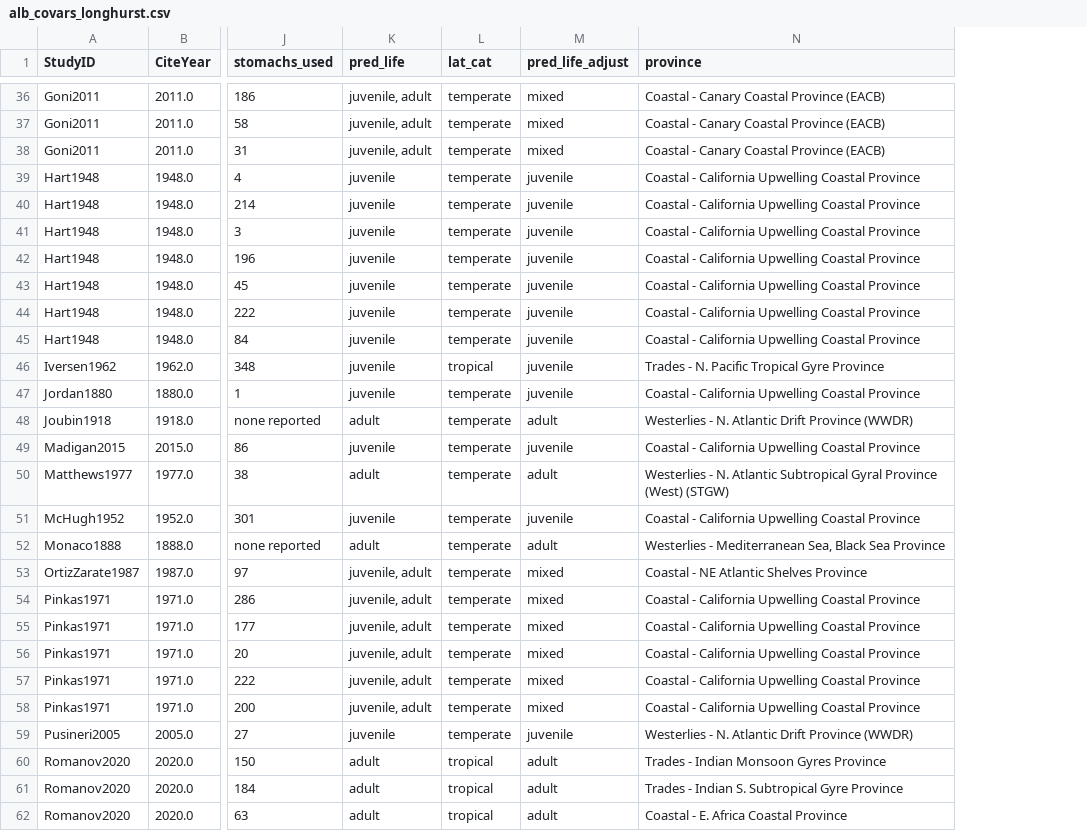
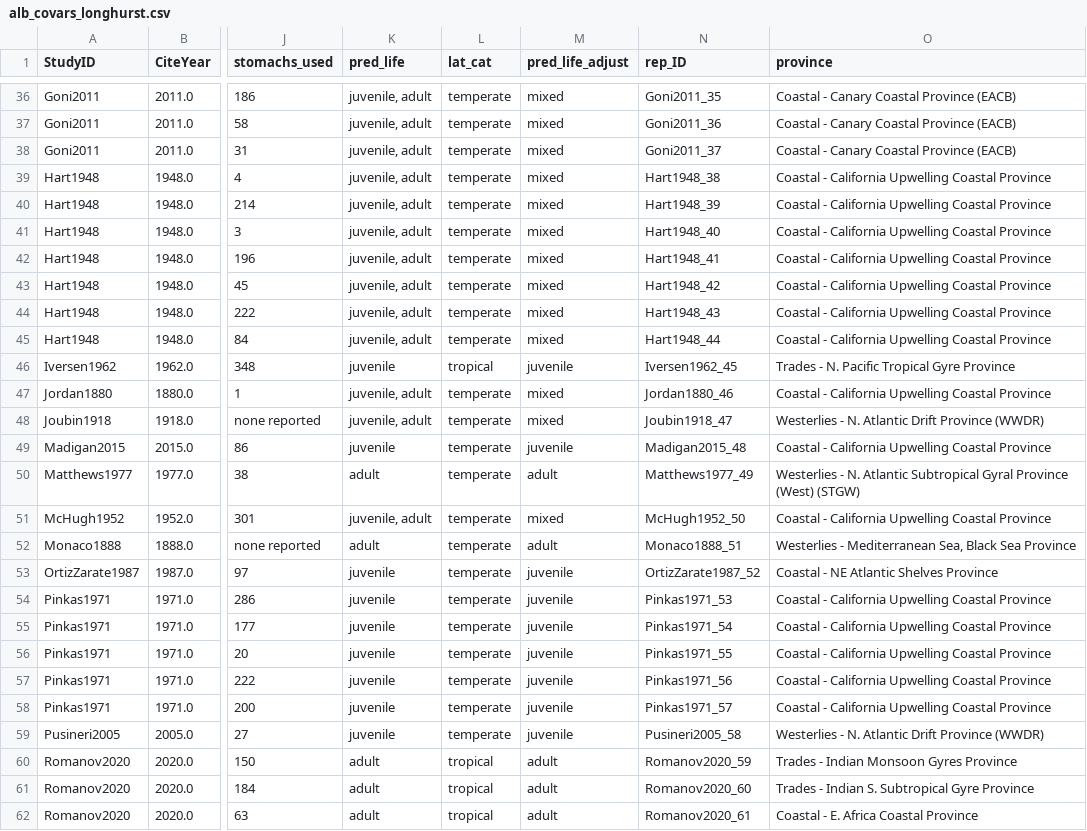
Before and after one commit to CHANGE-Lab/albacore-diet-global, a CSV file: data/output_data/alb_covars_longhurst.csv, drawn as a sheet; only a part is shown, gaps mark what is left out; the diff covers the shown part only; the diff names each change by its address in the sheet, - before the commit and + after, or states it on an @@ line.

Commit message:
Working on covariate issues

```diff
--- a/data/output_data/alb_covars_longhurst.csv
+++ b/data/output_data/alb_covars_longhurst.csv
+column N (rep_ID), rows 36-62: Goni2011_35 | Goni2011_36 | Goni2011_37 | Hart1948_38 | Hart1948_39 | Hart1948_40 | Hart1948_41 | Hart1948_42 | Hart1948_43 | Hart1948_44 | Iversen1962_45 | Jordan1880_46 | Joubin1918_47 | Madigan2015_48 | Matthews1977_49 | McHugh1952_50 | Monaco1888_51 | OrtizZarate1987_52 | Pinkas1971_53 | Pinkas1971_54 | Pinkas1971_55 | Pinkas1971_56 | Pinkas1971_57 | Pusineri2005_58 | Romanov2020_59 | Romanov2020_60 | Romanov2020_61
-K39:K45 (pred_life): juvenile
+K39:K45 (pred_life): juvenile, adult
-M39:M45 (pred_life_adjust): juvenile
+M39:M45 (pred_life_adjust): mixed
-K47 (pred_life): juvenile
+K47 (pred_life): juvenile, adult
-M47 (pred_life_adjust): juvenile
+M47 (pred_life_adjust): mixed
-K48 (pred_life): adult
+K48 (pred_life): juvenile, adult
-M48 (pred_life_adjust): adult
+M48 (pred_life_adjust): mixed
-K51 (pred_life): juvenile
+K51 (pred_life): juvenile, adult
-M51 (pred_life_adjust): juvenile
+M51 (pred_life_adjust): mixed
-K53:K58 (pred_life): juvenile, adult
+K53:K58 (pred_life): juvenile
-M53:M58 (pred_life_adjust): mixed
+M53:M58 (pred_life_adjust): juvenile
```
Also changed, not shown: 28 edited cells elsewhere in this file, data/output_data/alb_global_diet_prob.csv, 6 other files.
